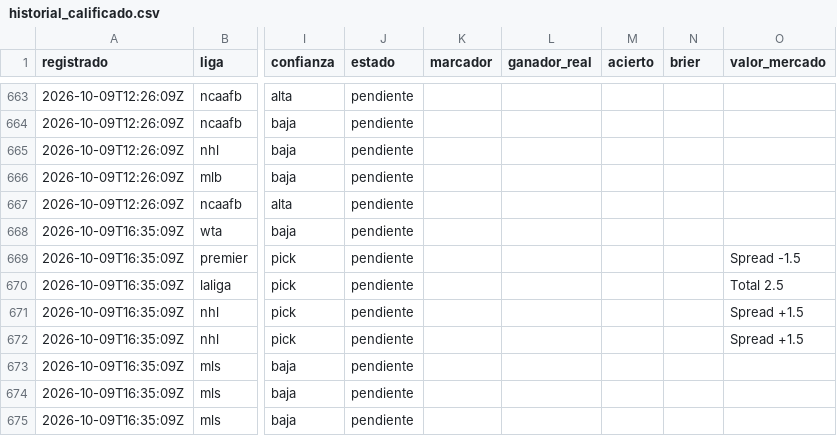
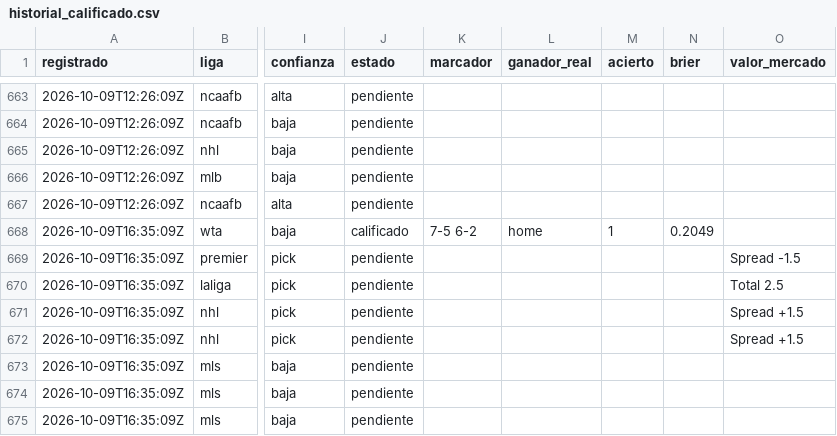
Before and after one commit to tenisman12/edgeline, a CSV file: salida/historial_calificado.csv, drawn as a sheet; only a part is shown, gaps mark what is left out; the diff covers the shown part only; the diff names each change by its address in the sheet, - before the commit and + after, or states it on an @@ line.

```diff
--- a/salida/historial_calificado.csv
+++ b/salida/historial_calificado.csv
-J668 (estado): pendiente
+J668 (estado): calificado
-K668 (marcador): (empty)
+K668 (marcador): 7-5 6-2
-L668 (ganador_real): (empty)
+L668 (ganador_real): home
-M668 (acierto): (empty)
+M668 (acierto): 1
-N668 (brier): (empty)
+N668 (brier): 0.2049
```
Also changed, not shown: 7 added rows and 35 edited cells elsewhere in this file, salida/clv_detalle.csv, salida/historial_angulos.csv, 46 other files.
